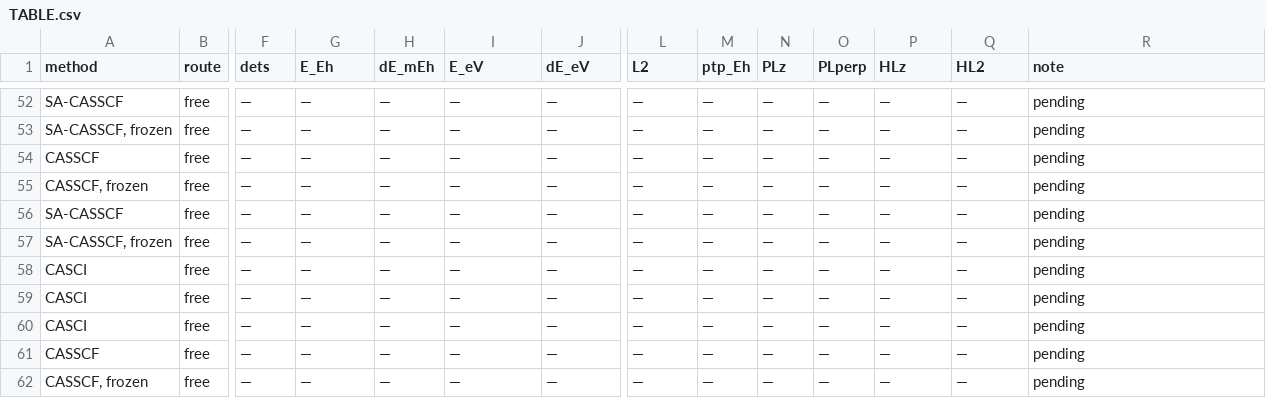
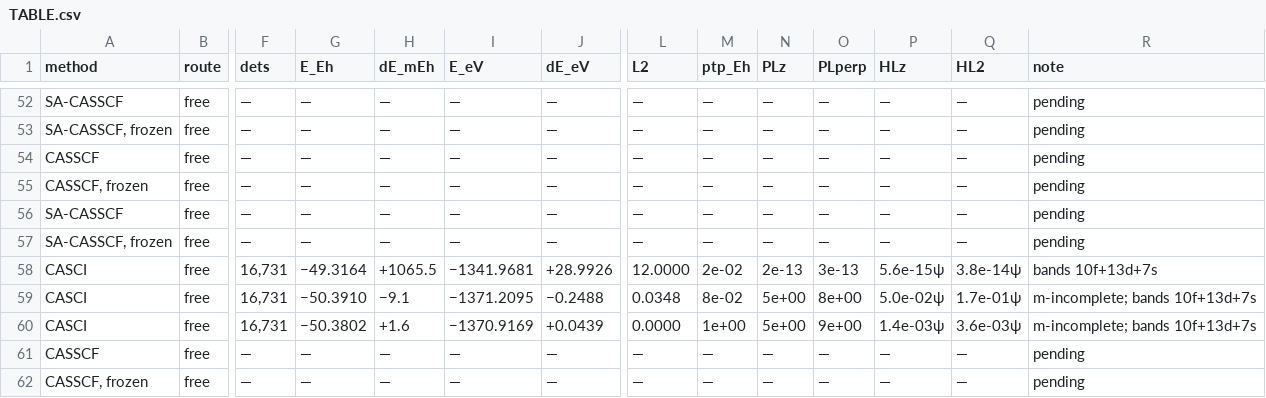
Before and after one commit to KashpurovichYuri/AtomPy, a CSV file: elements/U14e/TABLE.csv, drawn as a sheet; only a part is shown, gaps mark what is left out; the diff covers the shown part only; the diff names each change by its address in the sheet, - before the commit and + after, or states it on an @@ line.

```diff
--- a/elements/U14e/TABLE.csv
+++ b/elements/U14e/TABLE.csv
-F58:F60 (dets): —
+F58:F60 (dets): 16,731
-G58 (E_Eh): —
+G58 (E_Eh): −49.3164
-H58 (dE_mEh): —
+H58 (dE_mEh): +1065.5
-I58 (E_eV): —
+I58 (E_eV): −1341.9681
-J58 (dE_eV): —
+J58 (dE_eV): +28.9926
-L58 (L2): —
+L58 (L2): 12.0000
-M58 (ptp_Eh): —
+M58 (ptp_Eh): 2e-02
-N58 (PLz): —
+N58 (PLz): 2e-13
-O58 (PLperp): —
+O58 (PLperp): 3e-13
-P58 (HLz): —
+P58 (HLz): 5.6e-15ψ
-Q58 (HL2): —
+Q58 (HL2): 3.8e-14ψ
-R58 (note): pending
+R58 (note): bands 10f+13d+7s
-G59 (E_Eh): —
+G59 (E_Eh): −50.3910
-H59 (dE_mEh): —
+H59 (dE_mEh): −9.1
-I59 (E_eV): —
+I59 (E_eV): −1371.2095
-J59 (dE_eV): —
+J59 (dE_eV): −0.2488
-L59 (L2): —
+L59 (L2): 0.0348
-M59 (ptp_Eh): —
+M59 (ptp_Eh): 8e-02
-N59:N60 (PLz): —
+N59:N60 (PLz): 5e+00
-O59 (PLperp): —
+O59 (PLperp): 8e+00
-P59 (HLz): —
+P59 (HLz): 5.0e-02ψ
-Q59 (HL2): —
+Q59 (HL2): 1.7e-01ψ
-R59:R60 (note): pending
+R59:R60 (note): m-incomplete; bands 10f+13d+7s
-G60 (E_Eh): —
+G60 (E_Eh): −50.3802
-H60 (dE_mEh): —
+H60 (dE_mEh): +1.6
-I60 (E_eV): —
+I60 (E_eV): −1370.9169
-J60 (dE_eV): —
+J60 (dE_eV): +0.0439
-L60 (L2): —
+L60 (L2): 0.0000
-M60 (ptp_Eh): —
+M60 (ptp_Eh): 1e+00
-O60 (PLperp): —
+O60 (PLperp): 9e+00
-P60 (HLz): —
+P60 (HLz): 1.4e-03ψ
-Q60 (HL2): —
+Q60 (HL2): 3.6e-03ψ
```
Also changed, not shown: 122 edited cells elsewhere in this file, 8 other files.
